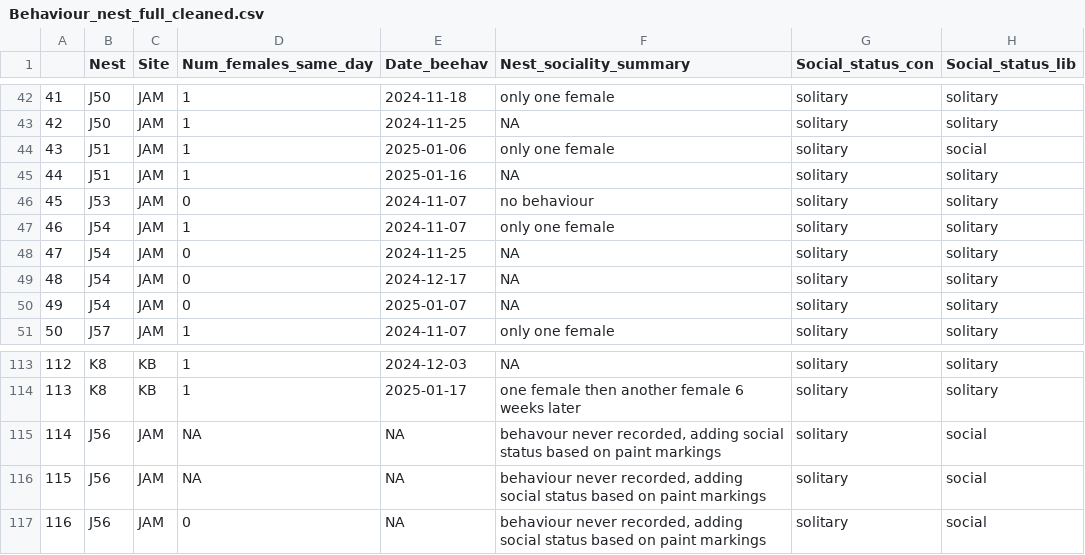
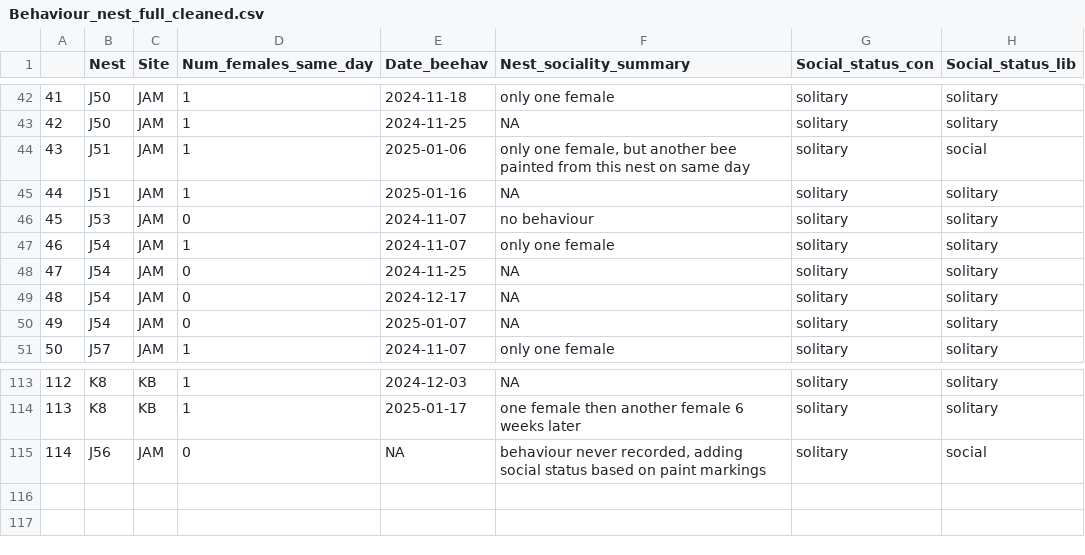
Before and after one commit to TovahKashetsky/sweat_bee_ecology, a CSV file: Data/Behaviour/Behaviour_nest_full_cleaned.csv, drawn as a sheet; only a part is shown, gaps mark what is left out; removed rows and columns are numbered as before the commit, all else as after; the diff names each change by its address in the sheet, - before the commit and + after, or states it on an @@ line.

```diff
--- a/Data/Behaviour/Behaviour_nest_full_cleaned.csv
+++ b/Data/Behaviour/Behaviour_nest_full_cleaned.csv
-F44 (Nest_sociality_summary): only one female
+F44 (Nest_sociality_summary): only one female, but another bee painted from this nest on same day
-row 115: 114 | J56 | JAM | NA | NA | behavour never recorded, adding social status based on paint markings | solitary | social
-row 116: 115 | J56 | JAM | NA | NA | behaviour never recorded, adding social status based on paint markings | solitary | social
@@ column A renumbered from row 115 down @@
```
Also changed, not shown: Data/Behaviour/Behaviour_nest_summary_cleaned.csv, Data/Behaviour/Pollen_and_behaviour_cleaned.csv, 5 other files.
